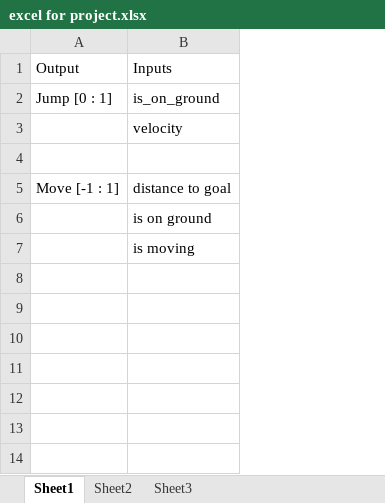
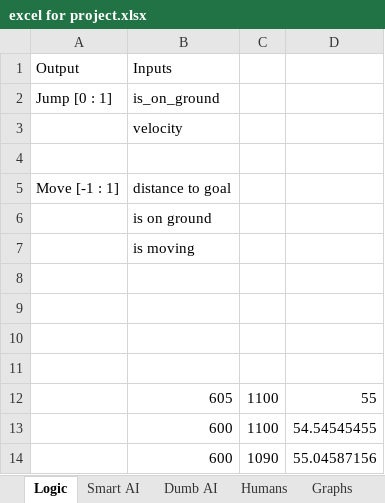
Before and after one commit to TanisRoberts/FinalProject, an Excel workbook: excel for project.xlsx, sheet Logic, drawn as a sheet; values as stored, in another font and other column widths than the file's, no borders; conditional formats not drawn; the diff names each change by its address in the sheet, - before the commit and + after, or states it on an @@ line.

```diff
--- a/excel for project.xlsx (sheet Logic)
+++ b/excel for project.xlsx (sheet Logic)
-sheet tab: Sheet1
+sheet tab: Logic
-sheet tab: Sheet2
+sheet tab: Smart AI
+sheet tab: Dumb AI
+sheet tab: Humans
+sheet tab: Graphs
+column C, empty
+column D, empty
+row 8: (empty)
+row 9: (empty)
+row 10: (empty)
+row 11: (empty)
+row 12:  | 605 | 1100 | 55
+row 13:  | 600 | 1100 | 54.54545455
+row 14:  | 600 | 1090 | 55.04587156
```
Also changed, not shown: sheet Smart AI, other sheet tabs, charts or pictures, 51 other files.
